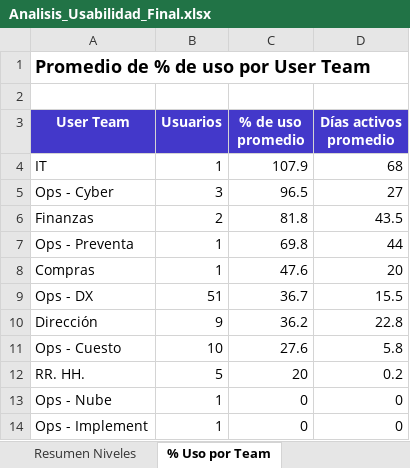
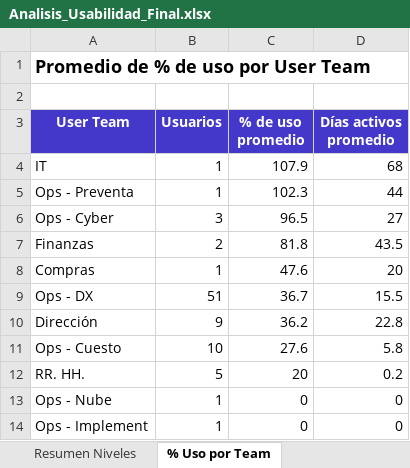
Before and after one commit to itservices-spec/LicenciasClaude, an Excel workbook: Analisis_Usabilidad_Final.xlsx, sheet % Uso por Team, drawn as a sheet; values as stored, in another font and other column widths than the file's, no borders; charts and pictures not drawn; removed rows and columns are numbered as before the commit, all else as after; the diff names each change by its address in the sheet, - before the commit and + after, or states it on an @@ line.

```diff
--- a/Analisis_Usabilidad_Final.xlsx (sheet % Uso por Team)
+++ b/Analisis_Usabilidad_Final.xlsx (sheet % Uso por Team)
+row 5: Ops - Preventa | 1 | 102.3 | 44
-row 7: Ops - Preventa | 1 | 69.8 | 44
```
Also changed, not shown: sheet Volumetría Licencias, sheet Análisis Detallado, sheet Usabilidad Baja, sheet Resumen Niveles, sheet Consumo Presup. Ops, sheet Monto por User Team, other sheet tabs, charts or pictures, 2 other files.
